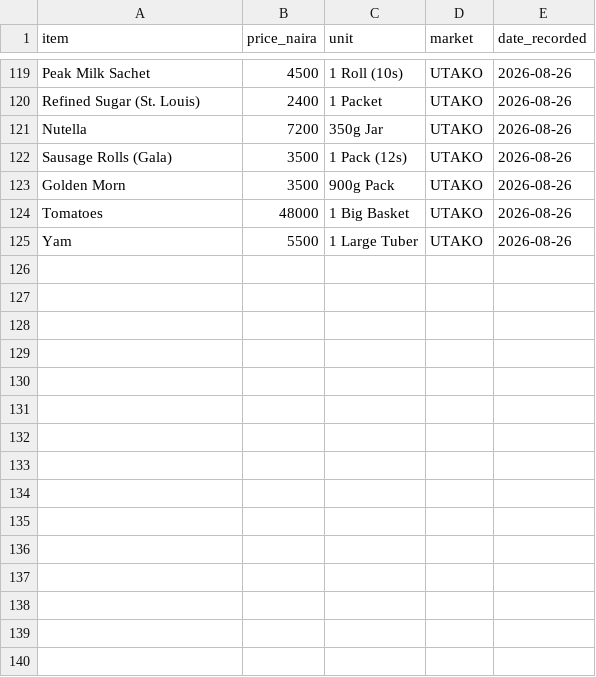
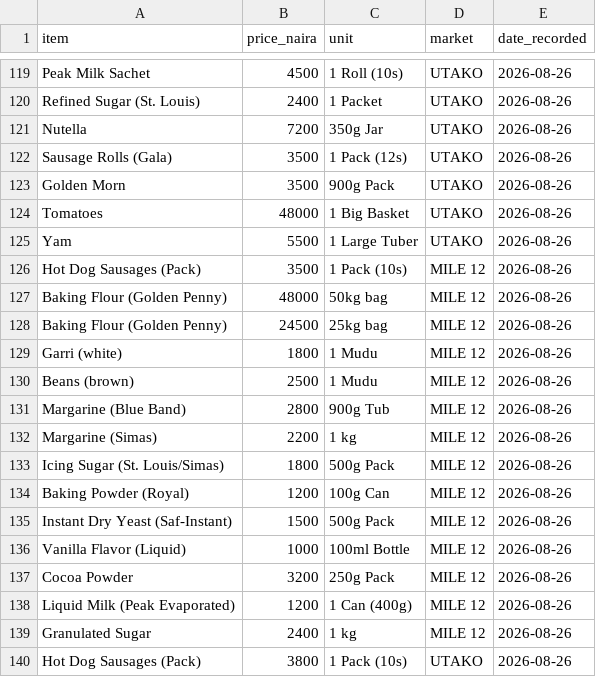
Before and after one commit to Sarahtancredi01/NGR_Food_Price_Pipeline, a CSV file: include/food_prices_cleaned.csv, drawn as a sheet; only a part is shown, gaps mark what is left out.

```diff
--- a/include/food_prices_cleaned.csv
+++ b/include/food_prices_cleaned.csv
@@ -125 +125,16 @@ Tomatoes,48000,1 Big Basket,UTAKO,2026-08-26
 Yam,5500,1 Large Tuber,UTAKO,2026-08-26
+Hot Dog Sausages (Pack),3500,1 Pack (10s),MILE 12,2026-08-26
+Baking Flour (Golden Penny),48000,50kg bag,MILE 12,2026-08-26
+Baking Flour (Golden Penny),24500,25kg bag,MILE 12,2026-08-26
+Garri (white),1800,1 Mudu,MILE 12,2026-08-26
+Beans (brown),2500,1 Mudu,MILE 12,2026-08-26
+Margarine (Blue Band),2800,900g Tub,MILE 12,2026-08-26
+Margarine (Simas),2200,1 kg,MILE 12,2026-08-26
+Icing Sugar (St. Louis/Simas),1800,500g Pack,MILE 12,2026-08-26
+Baking Powder (Royal),1200,100g Can,MILE 12,2026-08-26
+Instant Dry Yeast (Saf-Instant),1500,500g Pack,MILE 12,2026-08-26
+Vanilla Flavor (Liquid),1000,100ml Bottle,MILE 12,2026-08-26
+Cocoa Powder,3200,250g Pack,MILE 12,2026-08-26
+Liquid Milk (Peak Evaporated),1200,1 Can (400g),MILE 12,2026-08-26
+Granulated Sugar,2400,1 kg,MILE 12,2026-08-26
+Hot Dog Sausages (Pack),3800,1 Pack (10s),UTAKO,2026-08-26
```
Also changed, not shown: include/food_prices_raw.csv, include/raw_staging.csv.
